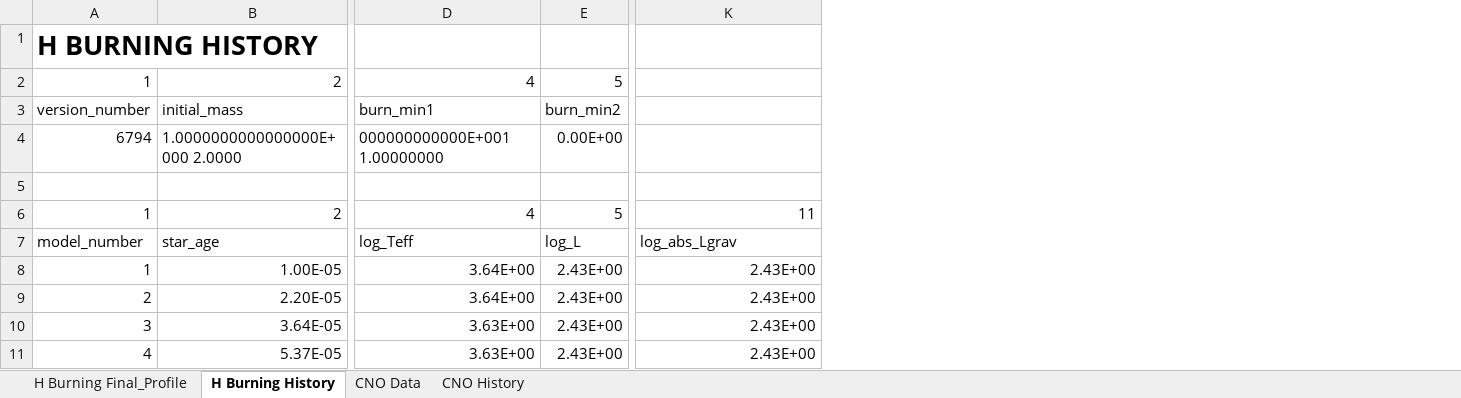
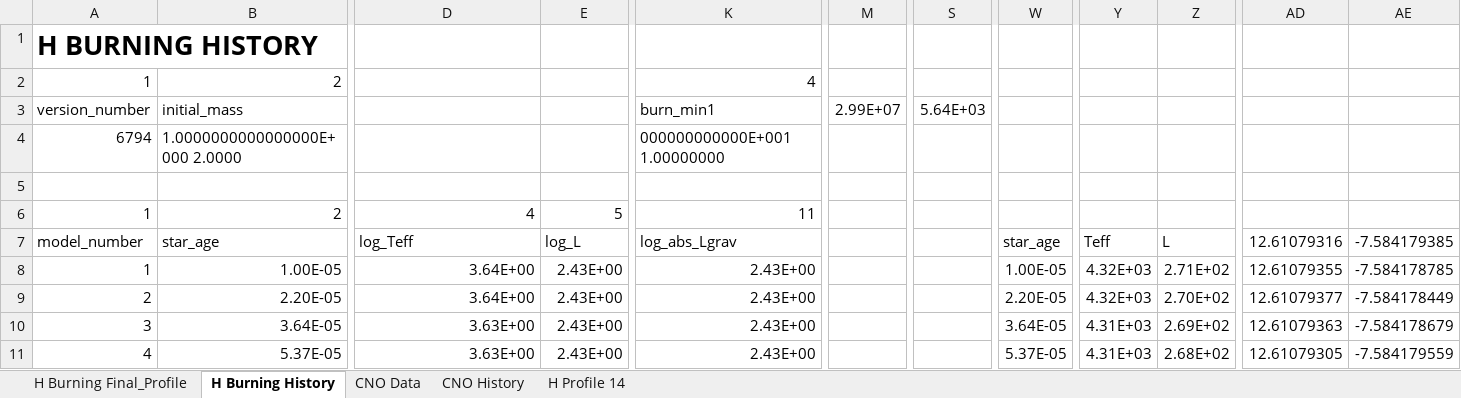
Before and after one commit to Whorleater/ASTR-404, an Excel workbook: hw3/mesa_data.xlsx, sheet H Burning History, drawn as a sheet; only a part is shown, gaps mark what is left out; values as stored, in another font and other column widths than the file's, no borders; charts and pictures not drawn; the diff covers the shown part only; the diff names each change by its address in the sheet, - before the commit and + after, or states it on an @@ line.

Commit message:
Mesa fun
Turns out the ZAMS isn’t at profile 14, it’s at profile 15

```diff
--- a/hw3/mesa_data.xlsx (sheet H Burning History)
+++ b/hw3/mesa_data.xlsx (sheet H Burning History)
+sheet tab: H Profile 14
+column M, row 3: 2.99E+07
+column S, row 3: 5.64E+03
+column W, rows 7-11: star_age | 1.00E-05 | 2.20E-05 | 3.64E-05 | 5.37E-05
+column Y, rows 7-11: Teff | 4.32E+03 | 4.32E+03 | 4.31E+03 | 4.31E+03
+column Z, rows 7-11: L | 2.71E+02 | 2.70E+02 | 2.69E+02 | 2.68E+02
+column AD, rows 7-11: 12.61079316 | 12.61079355 | 12.61079377 | 12.61079363 | 12.61079305
+column AE, rows 7-11: -7.584179385 | -7.584178785 | -7.584178449 | -7.584178679 | -7.584179559
-D2: 4
+D2: (empty)
-E2: 5
+E2: (empty)
-K2: (empty)
+K2: 4
-D3: burn_min1
+D3: (empty)
-E3: burn_min2
+E3: (empty)
-K3: (empty)
+K3: burn_min1
-D4: 000000000000E+001 1.00000000
+D4: (empty)
-E4: 0.00E+00
+E4: (empty)
-K4: (empty)
+K4: 000000000000E+001 1.00000000
```
Also changed, not shown: 9 added rows, 5 added columns, 2 removed columns and 6 edited cells elsewhere in this sheet, charts or pictures, 18 other files.
